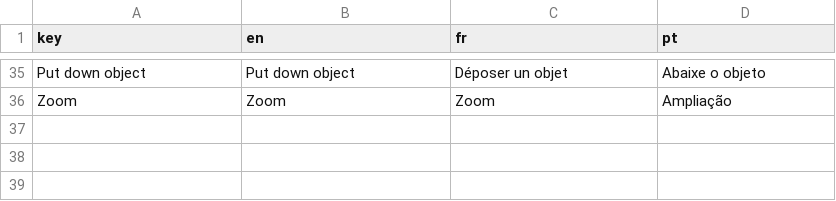
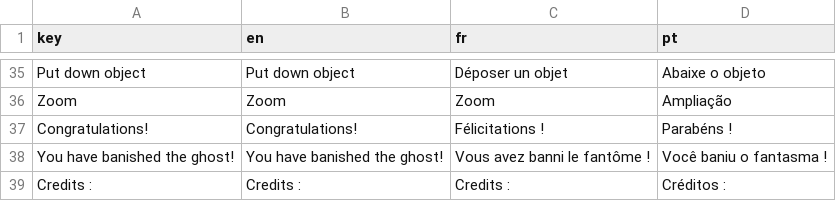
Before and after one commit to Isaac-SOL/OccultRoom, a CSV file: assets/translate/dialog_translate.csv, drawn as a sheet; only a part is shown, gaps mark what is left out.

```diff
--- a/assets/translate/dialog_translate.csv
+++ b/assets/translate/dialog_translate.csv
@@ -36 +36,4 @@ Put down object,Put down object,Déposer un objet,Abaixe o objeto
 Zoom,Zoom,Zoom ,Ampliação
+Congratulations!,Congratulations!,Félicitations !,Parabéns !
+You have banished the ghost!,You have banished the ghost!,Vous avez banni le fantôme ! ,Você baniu o fantasma !
+Credits :,Credits :,Credits :,Créditos :
```
Also changed, not shown: 5 other files.
